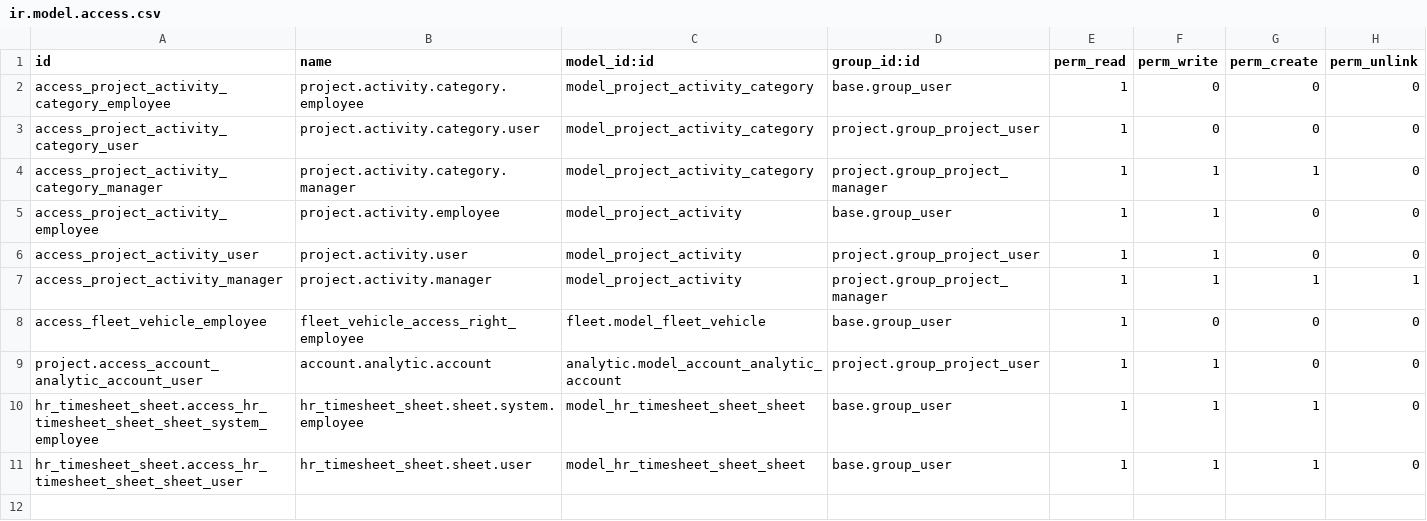
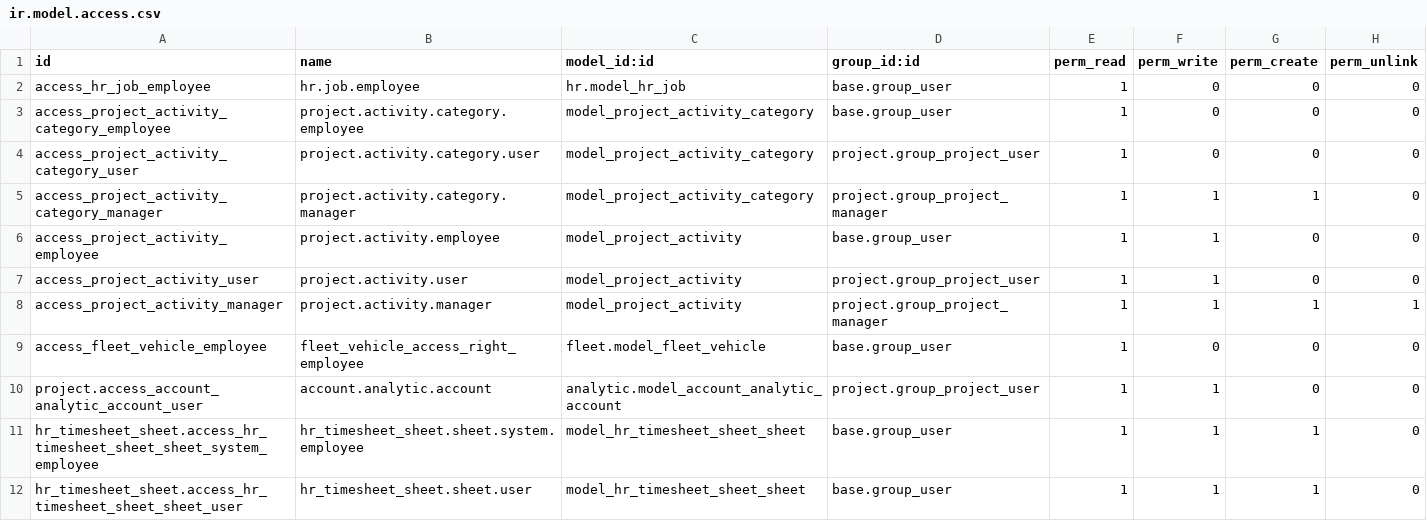
Before and after one commit to nathchan/odoo_project_extensions, a CSV file: project_timesheet_activities/security/ir.model.access.csv, drawn as a sheet.

Commit message:
project_timesheet_activities: timesheet warnings

```diff
--- a/project_timesheet_activities/security/ir.model.access.csv
+++ b/project_timesheet_activities/security/ir.model.access.csv
@@ -1,2 +1,3 @@
 "id","name","model_id:id","group_id:id","perm_read","perm_write","perm_create","perm_unlink"
+"access_hr_job_employee","hr.job.employee","hr.model_hr_job","base.group_user",1,0,0,0
 "access_project_activity_category_employee","project.activity.category.employee","model_project_activity_category","base.group_user",1,0,0,0
```
Also changed, not shown: 4 other files.
